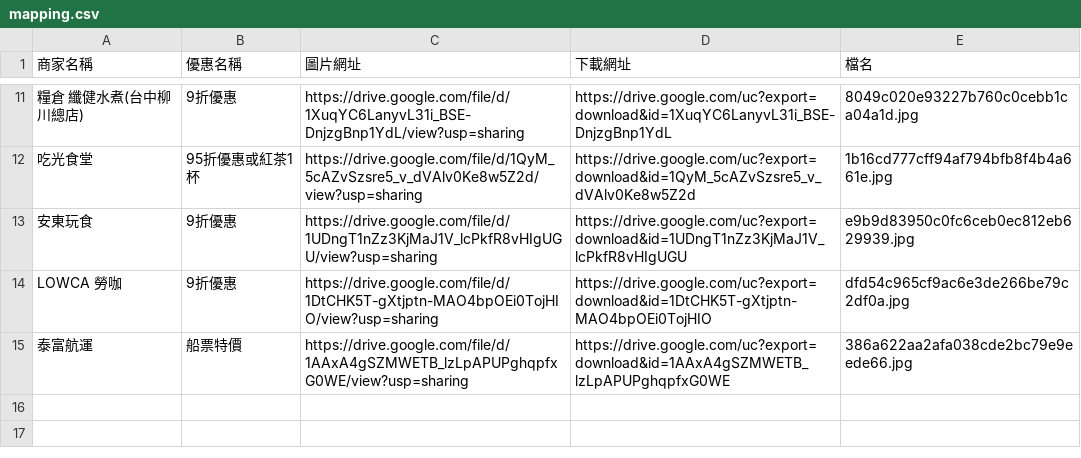
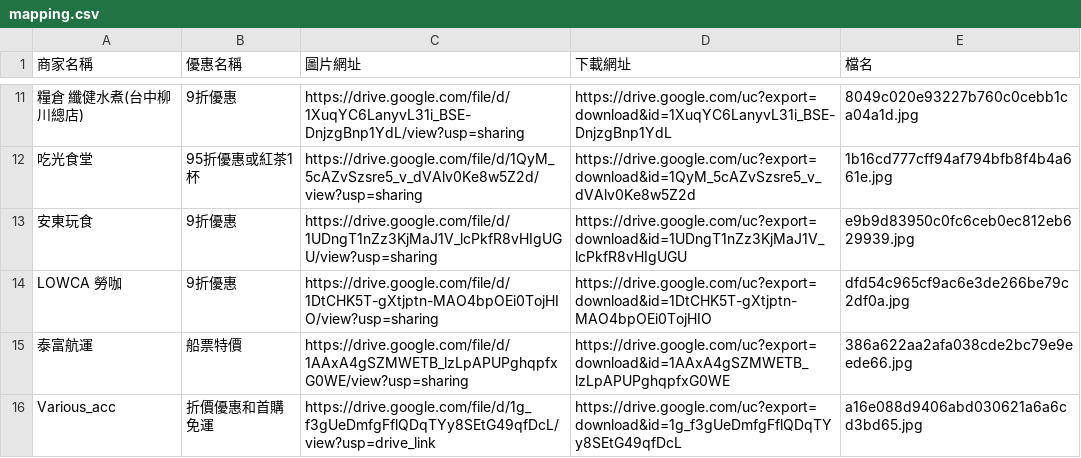
Before and after one commit to ntcusa000/Special-Merchant, a CSV file: data/mapping.csv, drawn as a sheet; only a part is shown, gaps mark what is left out; the diff names each change by its address in the sheet, - before the commit and + after, or states it on an @@ line.

```diff
--- a/data/mapping.csv
+++ b/data/mapping.csv
+row 16: Various_acc | 折價優惠和首購免運 | https://drive.google.com/file/d/1g_f3gUeDmfgFflQDqTYy8SEtG49qfDcL/view?usp=drive_link | https://drive.google.com/uc?export=download&id=1g_f3gUeDmfgFflQDqTYy8SEtG49qfDcL | a16e088d9406abd030621a6a6cd3bd65.jpg
```
Also changed, not shown: 2 other files.
